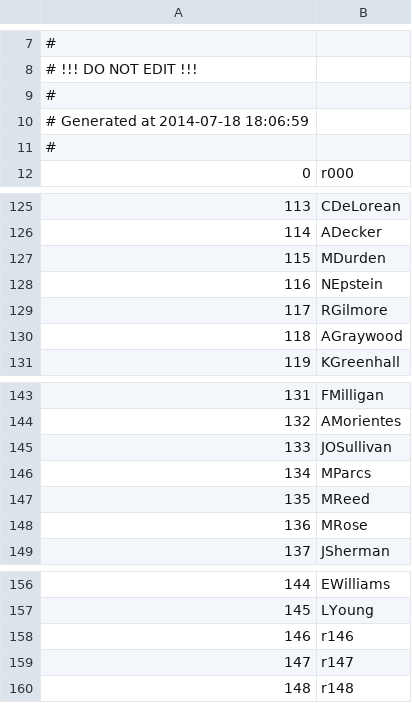
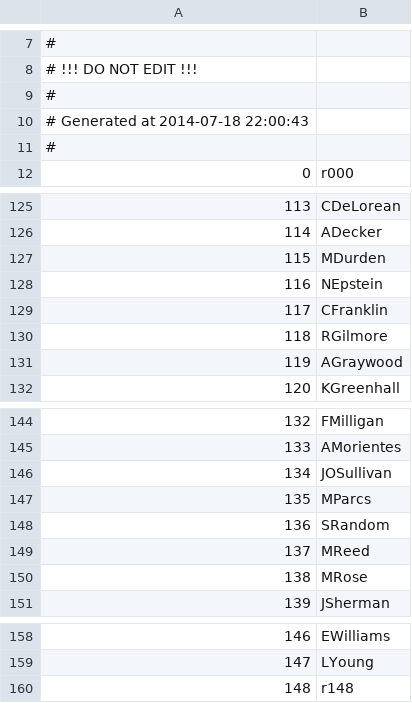
Before and after one commit to Kreyl/armlet, a CSV file: MusicProcessor/Reasons.csv, drawn as a sheet; only a part is shown, gaps mark what is left out; removed rows and columns are numbered as before the commit, all else as after; the diff names each change by its address in the sheet, - before the commit and + after, or states it on an @@ line.

```diff
--- a/MusicProcessor/Reasons.csv
+++ b/MusicProcessor/Reasons.csv
@@ column A renumbered between rows 10 and 159 @@
+row 129: 117 | CFranklin
+row 148: 136 | SRandom
-row 158: 146 | r146
-row 159: 147 | r147
```
Also changed, not shown: MusicProcessor/Characters.csv, 2 other files.
